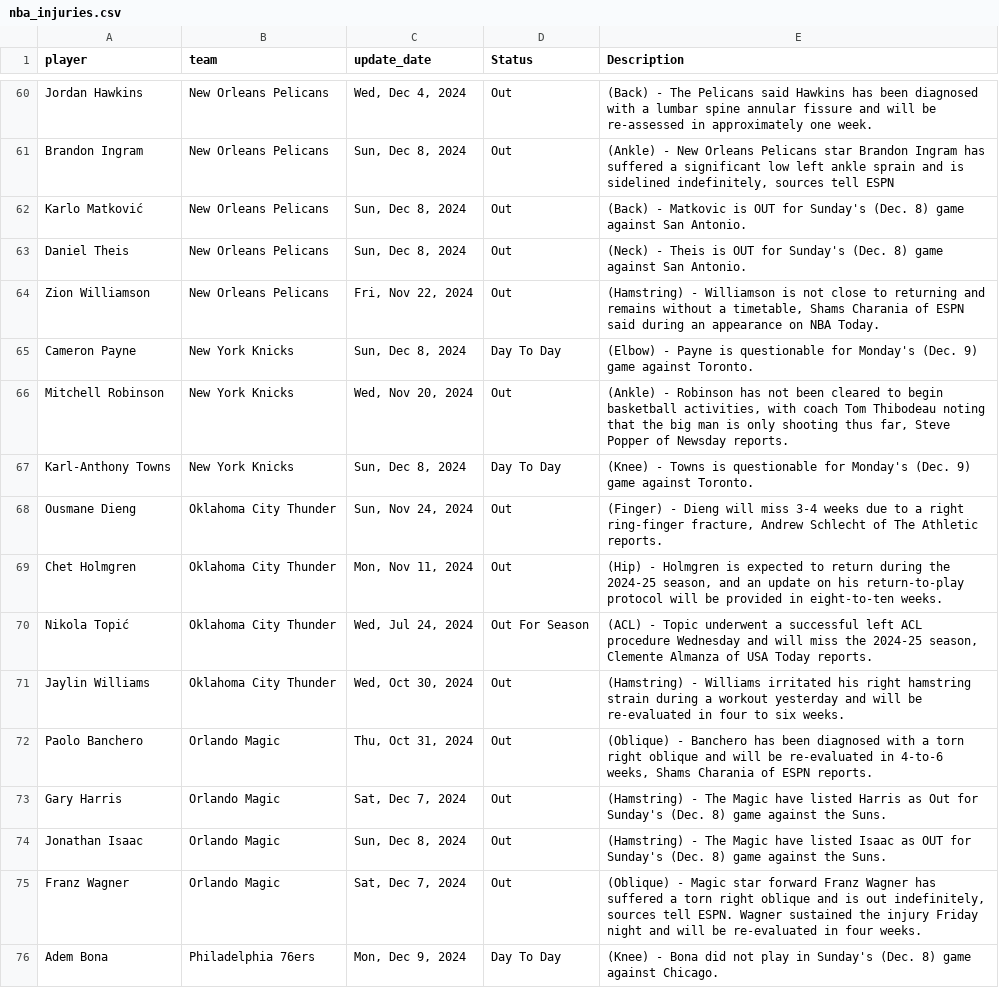
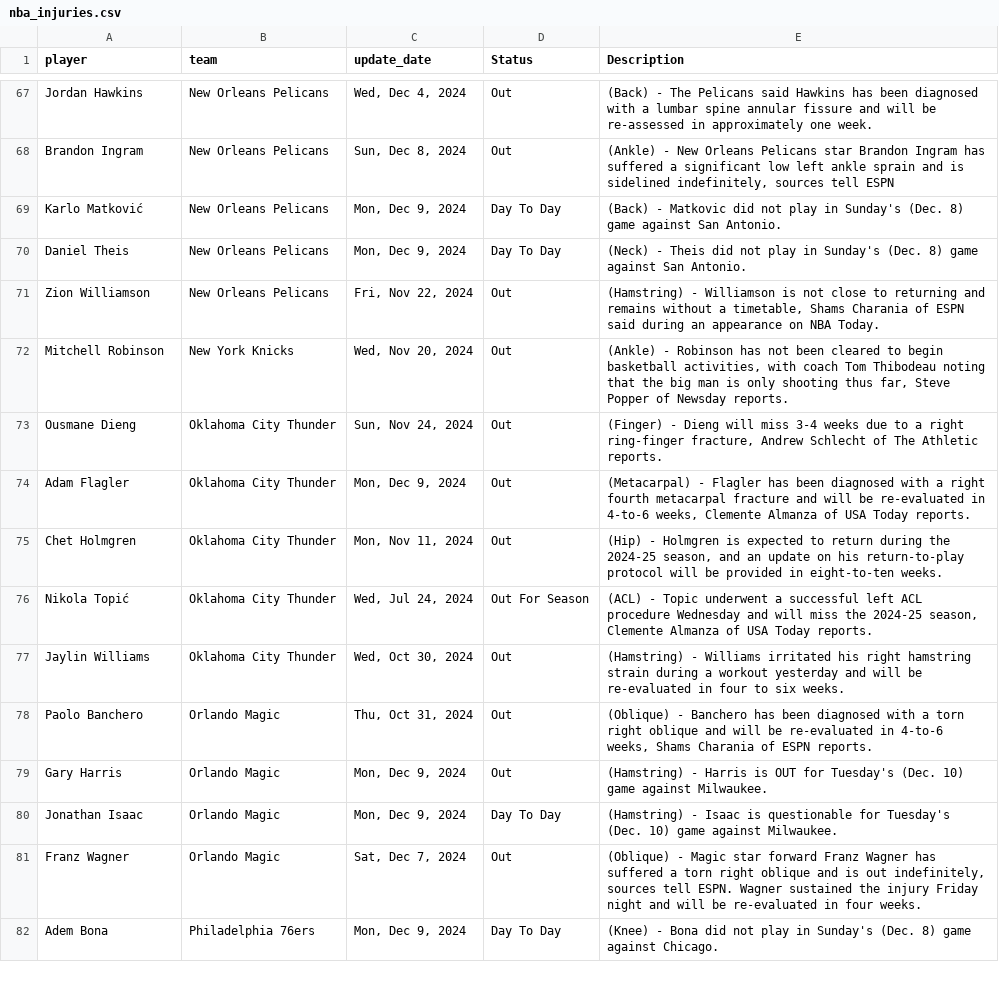
Before and after one commit to UsangR01/NBA-Games-Prediction, a CSV file: Refresh/data/parsed_csvs/nbaInjuries_csv/nba_injuries.csv, drawn as a sheet; only a part is shown, gaps mark what is left out; the diff covers the shown part only.

```diff
--- a/Refresh/data/parsed_csvs/nbaInjuries_csv/nba_injuries.csv
+++ b/Refresh/data/parsed_csvs/nbaInjuries_csv/nba_injuries.csv
@@ -61,9 +68,8 @@ Jordan Hawkins,New Orleans Pelicans,"Wed, Dec 4, 2024",Out,(Back) - The Pelicans
 Brandon Ingram,New Orleans Pelicans,"Sun, Dec 8, 2024",Out,"(Ankle) - New Orleans Pelicans star Brandon Ingram has suffered a significant low left ankle sprain and is sidelined indefinitely, sources tell ESPN"
-Karlo Matković,New Orleans Pelicans,"Sun, Dec 8, 2024",Out,(Back) - Matkovic is OUT for Sunday's (Dec. 8) game against San Antonio.
-Daniel Theis,New Orleans Pelicans,"Sun, Dec 8, 2024",Out,(Neck) - Theis is OUT for Sunday's (Dec. 8) game against San Antonio.
+Karlo Matković,New Orleans Pelicans,"Mon, Dec 9, 2024",Day To Day,(Back) - Matkovic did not play in Sunday's (Dec. 8) game against San Antonio.
+Daniel Theis,New Orleans Pelicans,"Mon, Dec 9, 2024",Day To Day,(Neck) - Theis did not play in Sunday's (Dec. 8) game against San Antonio.
 Zion Williamson,New Orleans Pelicans,"Fri, Nov 22, 2024",Out,"(Hamstring) - Williamson is not close to returning and remains without a timetable, Shams Charania of ESPN said during an appearance on NBA Today."
-Cameron Payne,New York Knicks,"Sun, Dec 8, 2024",Day To Day,(Elbow) - Payne is questionable for Monday's (Dec. 9) game against Toronto.
 Mitchell Robinson,New York Knicks,"Wed, Nov 20, 2024",Out,"(Ankle) - Robinson has not been cleared to begin basketball activities, with coach Tom Thibodeau noting that the big man is only shooting thus far, Steve Popper of Newsday reports."
-Karl-Anthony Towns,New York Knicks,"Sun, Dec 8, 2024",Day To Day,(Knee) - Towns is questionable for Monday's (Dec. 9) game against Toronto.
 Ousmane Dieng,Oklahoma City Thunder,"Sun, Nov 24, 2024",Out,"(Finger) - Dieng will miss 3-4 weeks due to a right ring-finger fracture, Andrew Schlecht of The Athletic reports."
+Adam Flagler,Oklahoma City Thunder,"Mon, Dec 9, 2024",Out,"(Metacarpal) - Flagler has been diagnosed with a right fourth metacarpal fracture and will be re-evaluated in 4-to-6 weeks, Clemente Almanza of USA Today reports."
 Chet Holmgren,Oklahoma City Thunder,"Mon, Nov 11, 2024",Out,"(Hip) - Holmgren is expected to return during the 2024-25 season, and an update on his return-to-play protocol will be provided in eight-to-ten weeks."
@@ -72,4 +78,4 @@ Jaylin Williams,Oklahoma City Thunder,"Wed, Oct 30, 2024",Out,(Hamstring) - Will
 Paolo Banchero,Orlando Magic,"Thu, Oct 31, 2024",Out,"(Oblique) - Banchero has been diagnosed with a torn right oblique and will be re-evaluated in 4-to-6 weeks, Shams Charania of ESPN reports."
-Gary Harris,Orlando Magic,"Sat, Dec 7, 2024",Out,(Hamstring) - The Magic have listed Harris as Out for Sunday's (Dec. 8) game against the Suns.
-Jonathan Isaac,Orlando Magic,"Sun, Dec 8, 2024",Out,(Hamstring) - The Magic have listed Isaac as OUT for Sunday's (Dec. 8) game against the Suns.
+Gary Harris,Orlando Magic,"Mon, Dec 9, 2024",Out,(Hamstring) - Harris is OUT for Tuesday's (Dec. 10) game against Milwaukee.
+Jonathan Isaac,Orlando Magic,"Mon, Dec 9, 2024",Day To Day,(Hamstring) - Isaac is questionable for Tuesday's (Dec. 10) game against Milwaukee.
 Franz Wagner,Orlando Magic,"Sat, Dec 7, 2024",Out,"(Oblique) - Magic star forward Franz Wagner has suffered a torn right oblique and is out indefinitely, sources tell ESPN. Wagner sustained the injury Friday night and will be re-evaluated in four weeks."
```
Also changed, not shown: 8 added rows and 111 edited cells elsewhere in this file, 2 other files.
